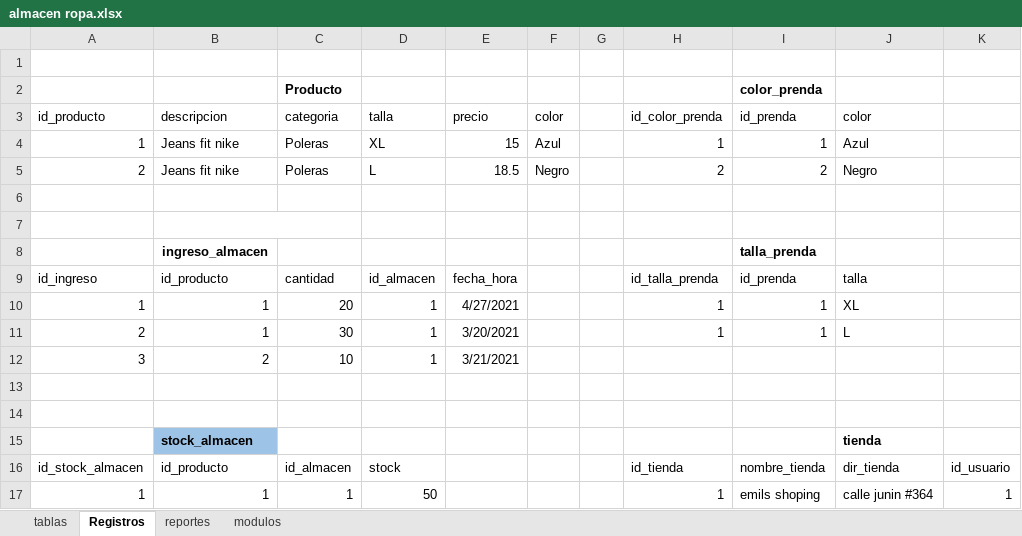
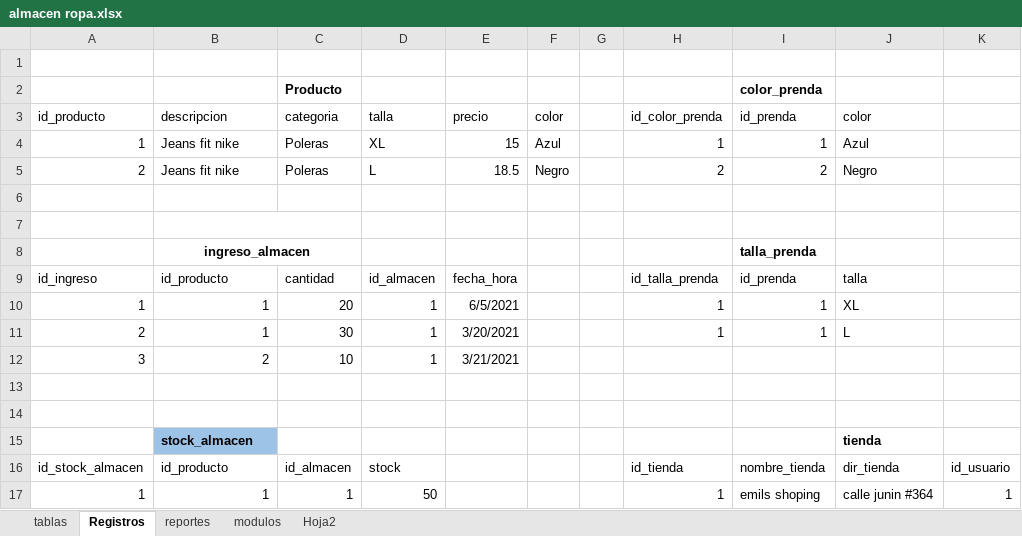
Before and after one commit to wilfredo666/almacen_ropa, an Excel workbook: almacen ropa.xlsx, sheet Registros, drawn as a sheet; only a part is shown; values as stored, in another font and other column widths than the file's, no borders; the diff names each change by its address in the sheet, - before the commit and + after, or states it on an @@ line.

```diff
--- a/almacen ropa.xlsx (sheet Registros)
+++ b/almacen ropa.xlsx (sheet Registros)
+sheet tab: Hoja2
+B8:C8 merged
-E10 (precio): 4/27/2021
+E10 (precio): 6/5/2021
```
Also changed, not shown: sheet reportes, sheet modulos, 24 other files.
